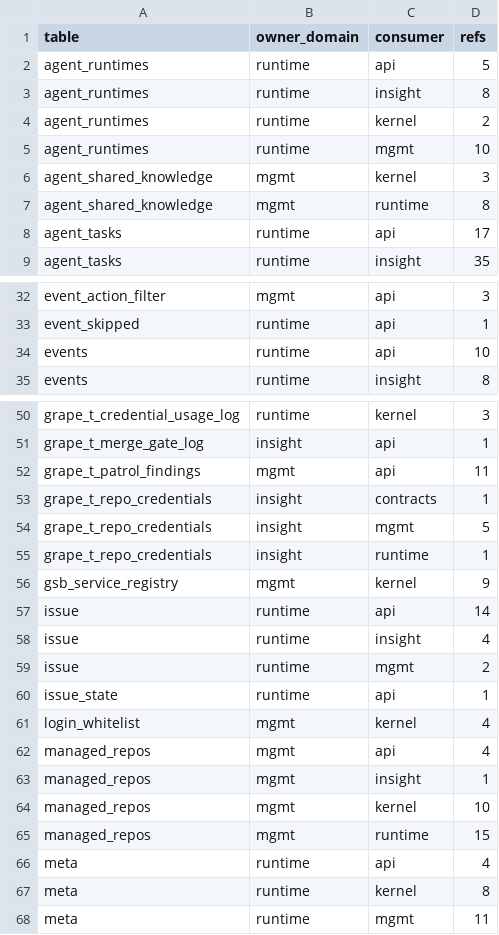
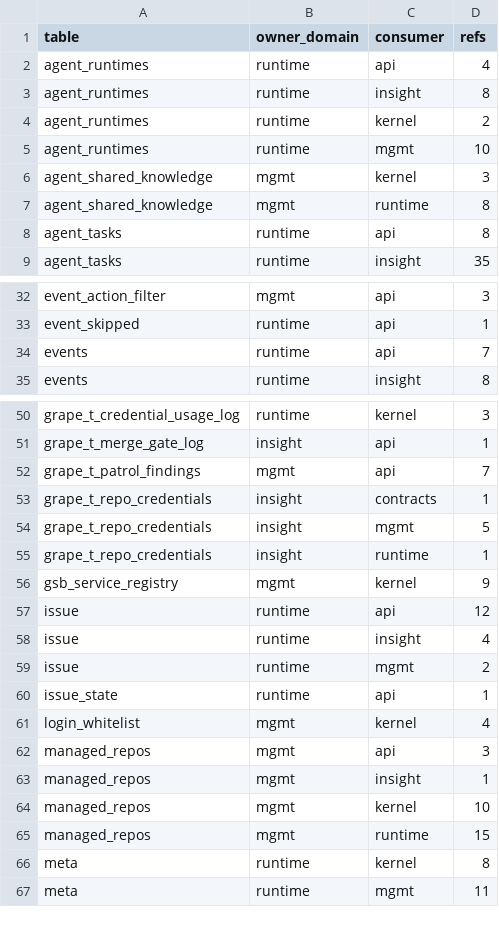
Before and after one commit to grape-dev/grape, a CSV file: docs/weekly-11/foreign-refs-allowlist.csv, drawn as a sheet; only a part is shown, gaps mark what is left out; the diff covers the shown part only.

Commit message:
refactor(patrol): route the detection and finding paths through owner primitives (-25)
The patrol module reads and writes across all three domains: task and event rows, runtime health
bits and the leader lease key in runtime, findings plus repository ownership in mgmt. All 25
references now go through named queries or primitives. The leader election is the interesting
one: its four-step CAS (self-renew, read current value, compare-and-swap takeover, bootstrap
insert) used to be four statements inside a lock, and splitting them across domains would open a
window where another host takes the lease between the two updates, so the whole sequence moved
into runtime.claim_meta_lease and runs in one transaction. Findings writes became mgmt
primitives: batched executemany that survives a single failing chunk, the single-row insert, the
known-set short-circuit query, and retention cleanup over a dynamic status list. Reads are named
queries throughout, with thin helpers for the dynamic IN cases (event types, result_text
recovery) and a keyset page helper so a connection never outlives one page. Refs 532 -> 507;
baseline 507 refs / 99 pairs. A new patrol smoke suite covers the five lease states, the
three-state leader path, finding dedupe/batching/known-set/retention, the read paths, runtime
health bits and repository ownership. Gate green, 158 tests pass, five smoke suites pass, and the
three-instance rehearsal is green again (P4, P5, 172 endpoints with 0 failures).

```diff
--- a/docs/weekly-11/foreign-refs-allowlist.csv
+++ b/docs/weekly-11/foreign-refs-allowlist.csv
@@ -1,3 +1,3 @@
 table,owner_domain,consumer,refs
-agent_runtimes,runtime,api,5
+agent_runtimes,runtime,api,4
 agent_runtimes,runtime,insight,8
@@ -7,3 +7,3 @@ agent_shared_knowledge,mgmt,kernel,3
 agent_shared_knowledge,mgmt,runtime,8
-agent_tasks,runtime,api,17
+agent_tasks,runtime,api,8
 agent_tasks,runtime,insight,35
@@ -33,3 +33,3 @@ event_action_filter,mgmt,api,3
 event_skipped,runtime,api,1
-events,runtime,api,10
+events,runtime,api,7
 events,runtime,insight,8
@@ -51,3 +51,3 @@ grape_t_credential_usage_log,runtime,kernel,3
 grape_t_merge_gate_log,insight,api,1
-grape_t_patrol_findings,mgmt,api,11
+grape_t_patrol_findings,mgmt,api,7
 grape_t_repo_credentials,insight,contracts,1
@@ -56,3 +56,3 @@ grape_t_repo_credentials,insight,runtime,1
 gsb_service_registry,mgmt,kernel,9
-issue,runtime,api,14
+issue,runtime,api,12
 issue,runtime,insight,4
@@ -61,3 +61,3 @@ issue_state,runtime,api,1
 login_whitelist,mgmt,kernel,4
-managed_repos,mgmt,api,4
+managed_repos,mgmt,api,3
 managed_repos,mgmt,insight,1
@@ -65,3 +65,2 @@ managed_repos,mgmt,kernel,10
 managed_repos,mgmt,runtime,15
-meta,runtime,api,4
 meta,runtime,kernel,8
```
Also changed, not shown: 1 edited cell elsewhere in this file, 6 other files.
